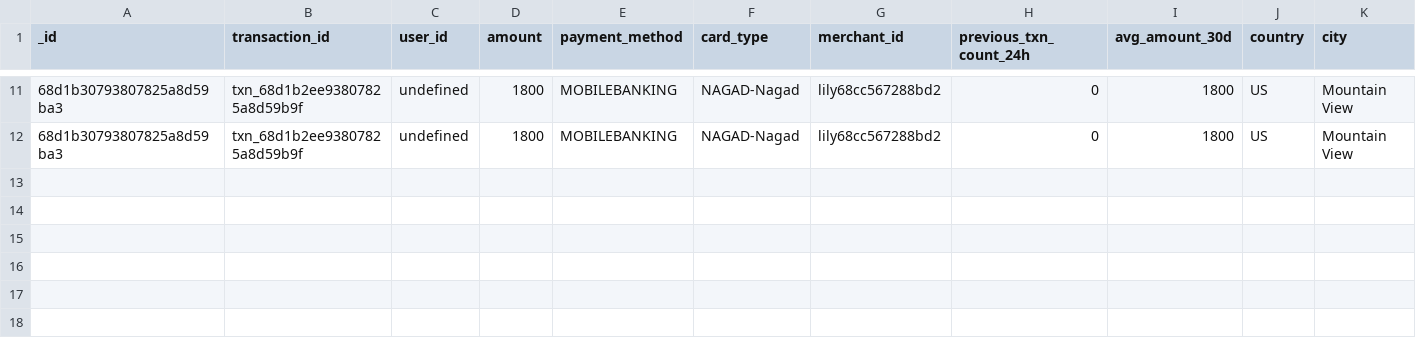
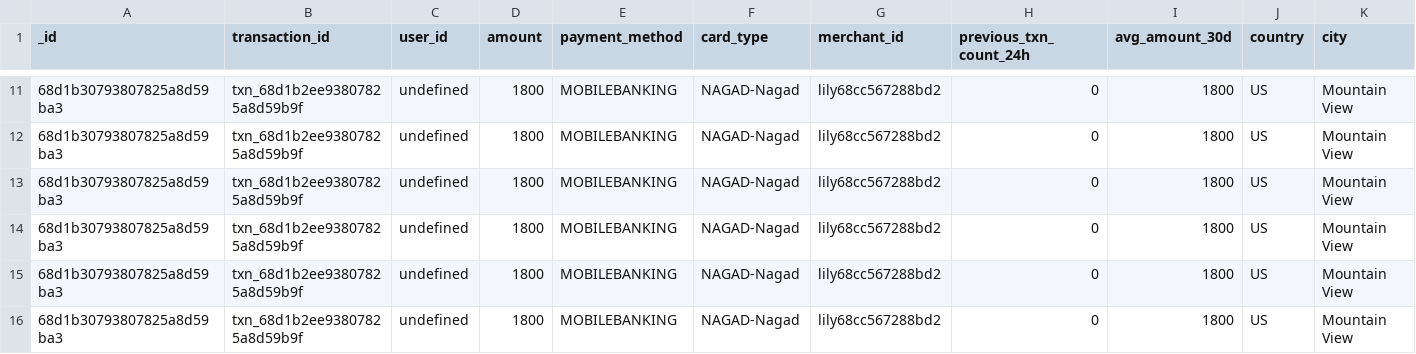
Before and after one commit to harun241/Safe-pay, a CSV file: mnt/data/transactions.csv, drawn as a sheet; only a part is shown, gaps mark what is left out; rows hold the shown columns only; the diff names each change by its address in the sheet, - before the commit and + after, or states it on an @@ line.

```diff
--- a/mnt/data/transactions.csv
+++ b/mnt/data/transactions.csv
+row 13: 68d1b30793807825a8d59ba3 | txn_68d1b2ee93807825a8d59b9f | undefined | 1800 | MOBILEBANKING | NAGAD-Nagad | lily68cc567288bd2 | 0 | 1800 | US | Mountain View
+row 14: 68d1b30793807825a8d59ba3 | txn_68d1b2ee93807825a8d59b9f | undefined | 1800 | MOBILEBANKING | NAGAD-Nagad | lily68cc567288bd2 | 0 | 1800 | US | Mountain View
+row 15: 68d1b30793807825a8d59ba3 | txn_68d1b2ee93807825a8d59b9f | undefined | 1800 | MOBILEBANKING | NAGAD-Nagad | lily68cc567288bd2 | 0 | 1800 | US | Mountain View
+row 16: 68d1b30793807825a8d59ba3 | txn_68d1b2ee93807825a8d59b9f | undefined | 1800 | MOBILEBANKING | NAGAD-Nagad | lily68cc567288bd2 | 0 | 1800 | US | Mountain View
```
Also changed, not shown: 2 other files.
